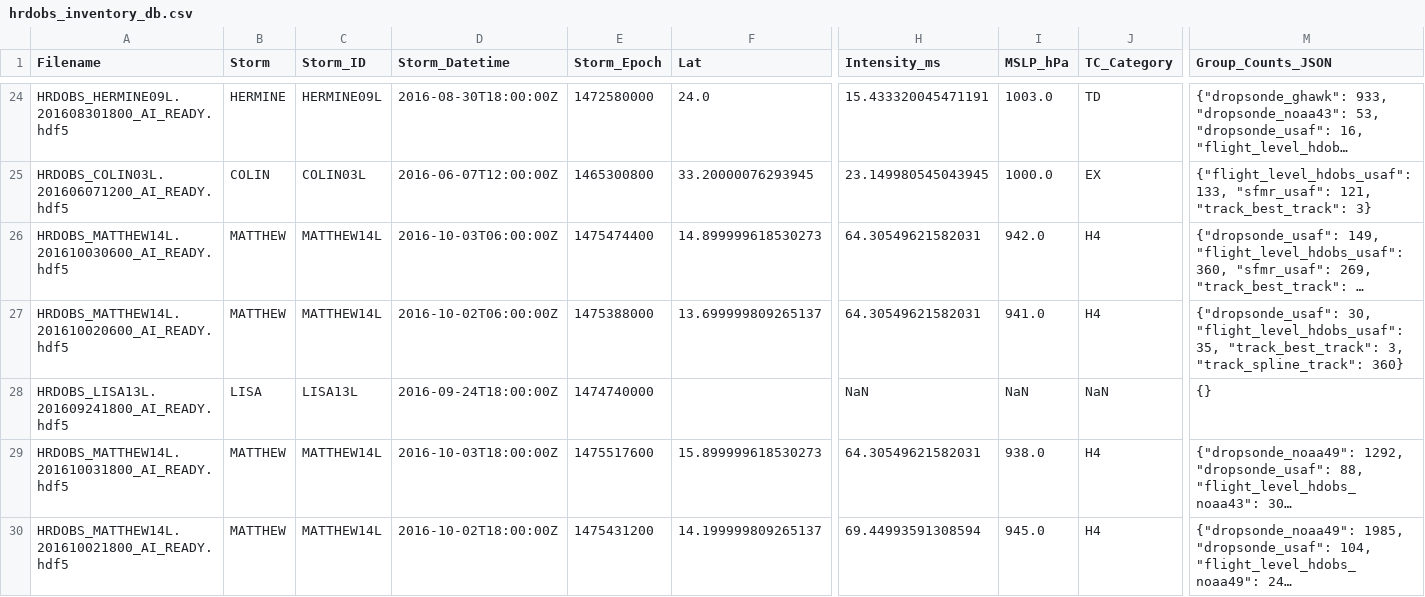
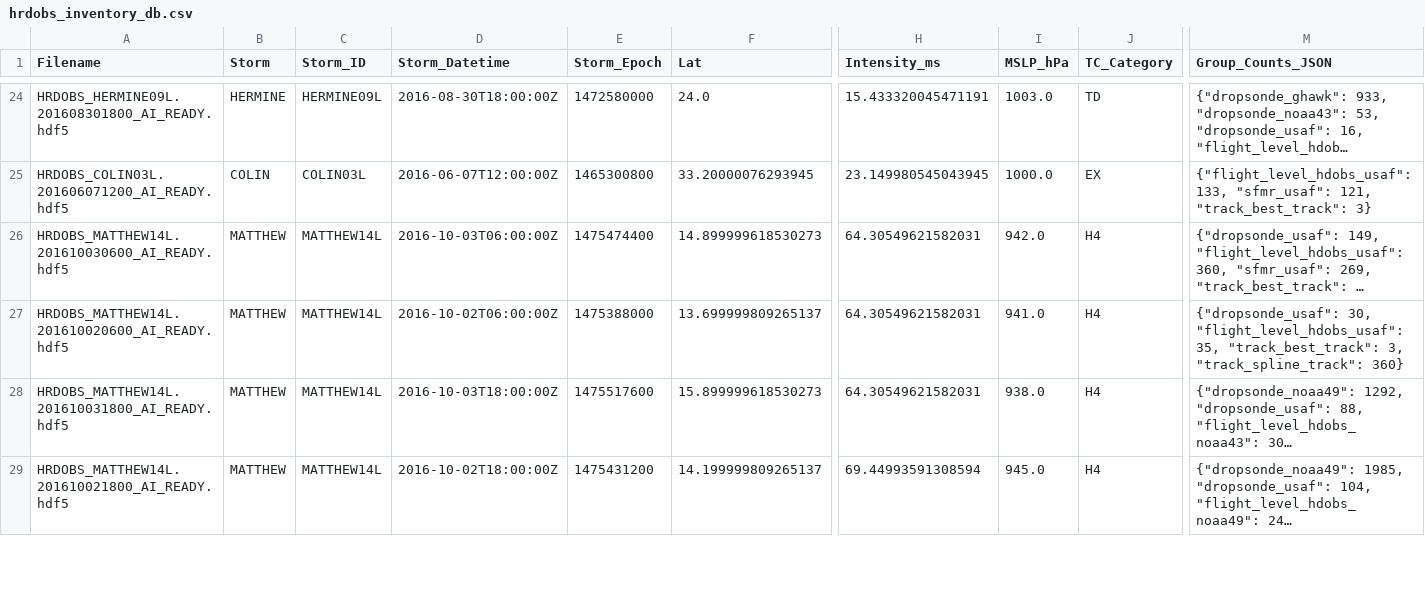
Before and after one commit to aaksoy-umiami/hrdobs_visualization, a CSV file: hrdobs_inventory_db.csv, drawn as a sheet; only a part is shown, gaps mark what is left out; long unchanged cells end in …; rows hold the shown columns only; the diff names each change by its address in the sheet, - before the commit and + after, or states it on an @@ line.

Commit message:
Updated database

```diff
--- a/hrdobs_inventory_db.csv
+++ b/hrdobs_inventory_db.csv
-row 28: HRDOBS_LISA13L.201609241800_AI_READY.hdf5 | LISA | LISA13L | 2016-09-24T18:00:00Z | 1474740000 |  | NaN | NaN | NaN | {}
```
